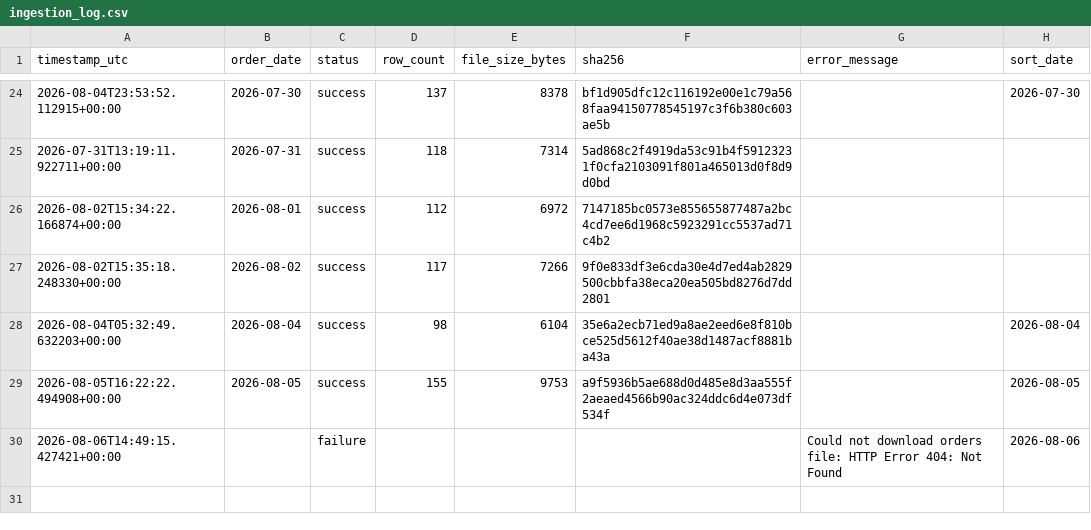
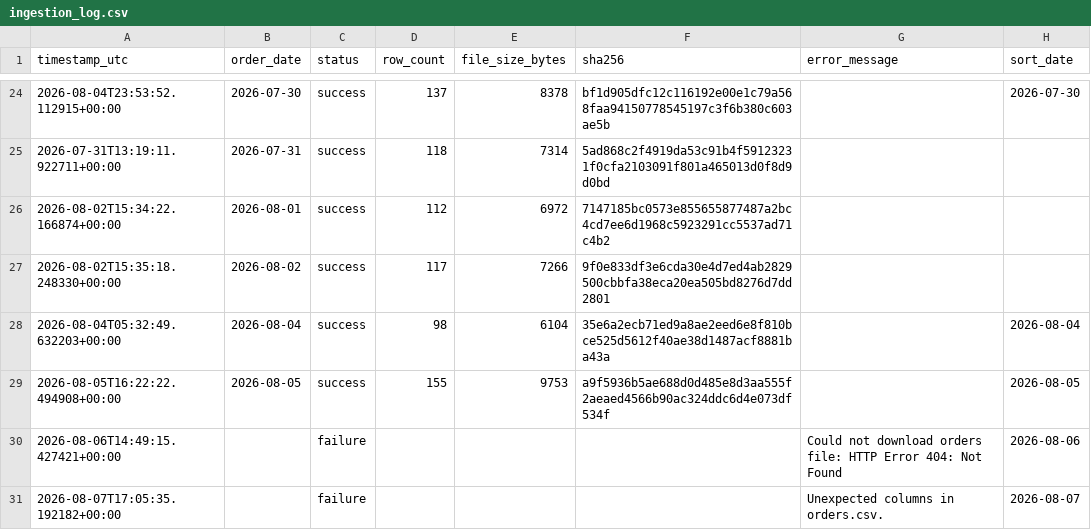
Before and after one commit to caden-collier/Group5-Project-BZAN545, a CSV file: data/bronze/ingestion_log.csv, drawn as a sheet; only a part is shown, gaps mark what is left out; the diff names each change by its address in the sheet, - before the commit and + after, or states it on an @@ line.

```diff
--- a/data/bronze/ingestion_log.csv
+++ b/data/bronze/ingestion_log.csv
+row 31: 2026-08-07T17:05:35.192182+00:00 |  | failure |  |  |  | Unexpected columns in orders.csv. | 2026-08-07
```
